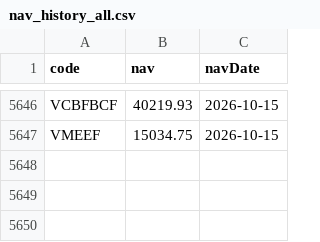
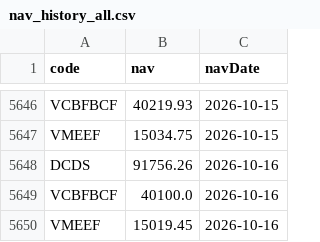
Before and after one commit to congdanh0101/vietnamese-fund-nav-tracker, a CSV file: nav_history_all.csv, drawn as a sheet; only a part is shown, gaps mark what is left out; the diff names each change by its address in the sheet, - before the commit and + after, or states it on an @@ line.

```diff
--- a/nav_history_all.csv
+++ b/nav_history_all.csv
+row 5648: DCDS | 91756.26 | 2026-10-16
+row 5649: VCBFBCF | 40100.0 | 2026-10-16
+row 5650: VMEEF | 15019.45 | 2026-10-16
```
Also changed, not shown: data_trans/All_Transactions_Merged.csv, data_trans/VCBFBCF_transaction.csv, 4 other files.
